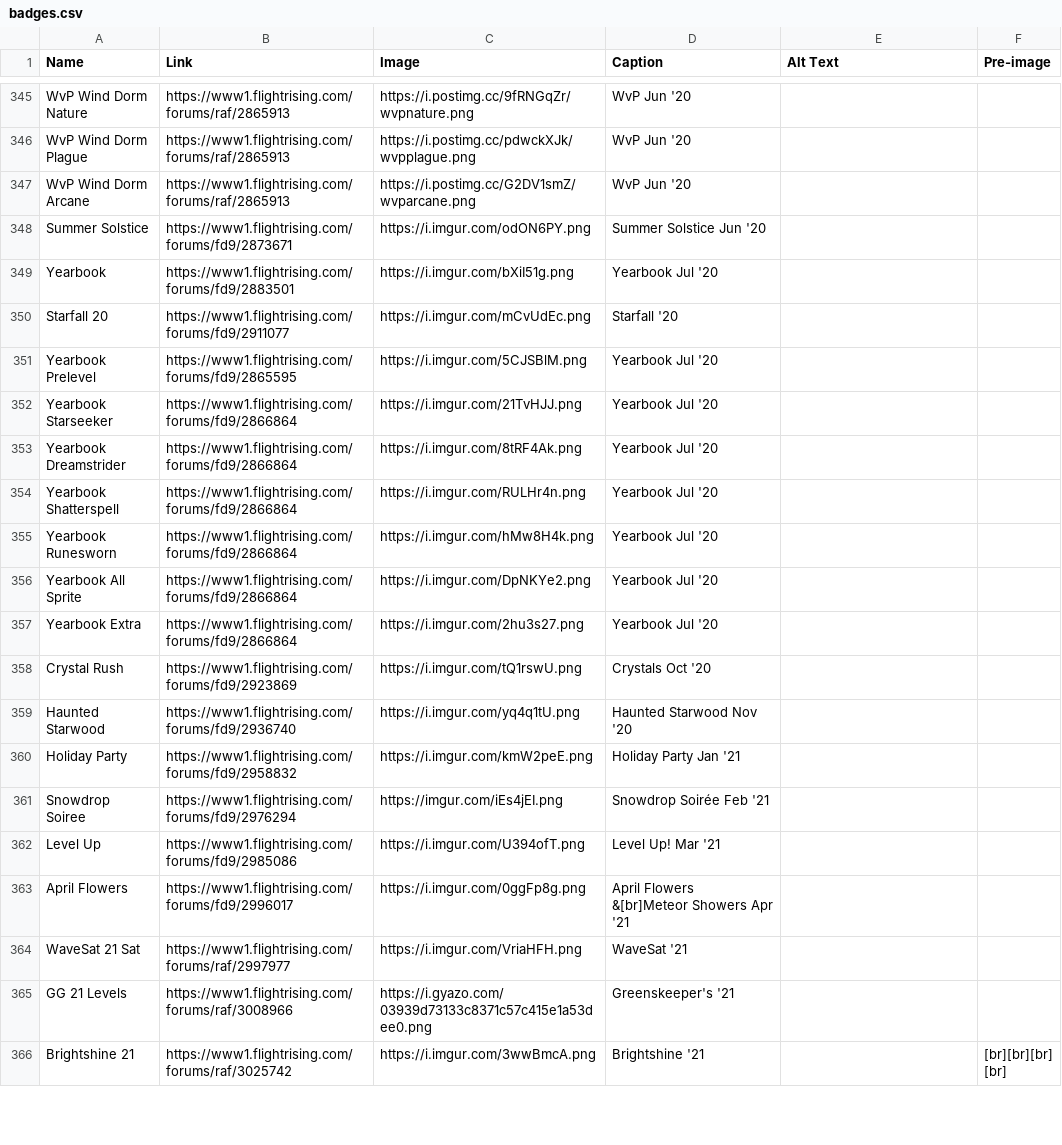
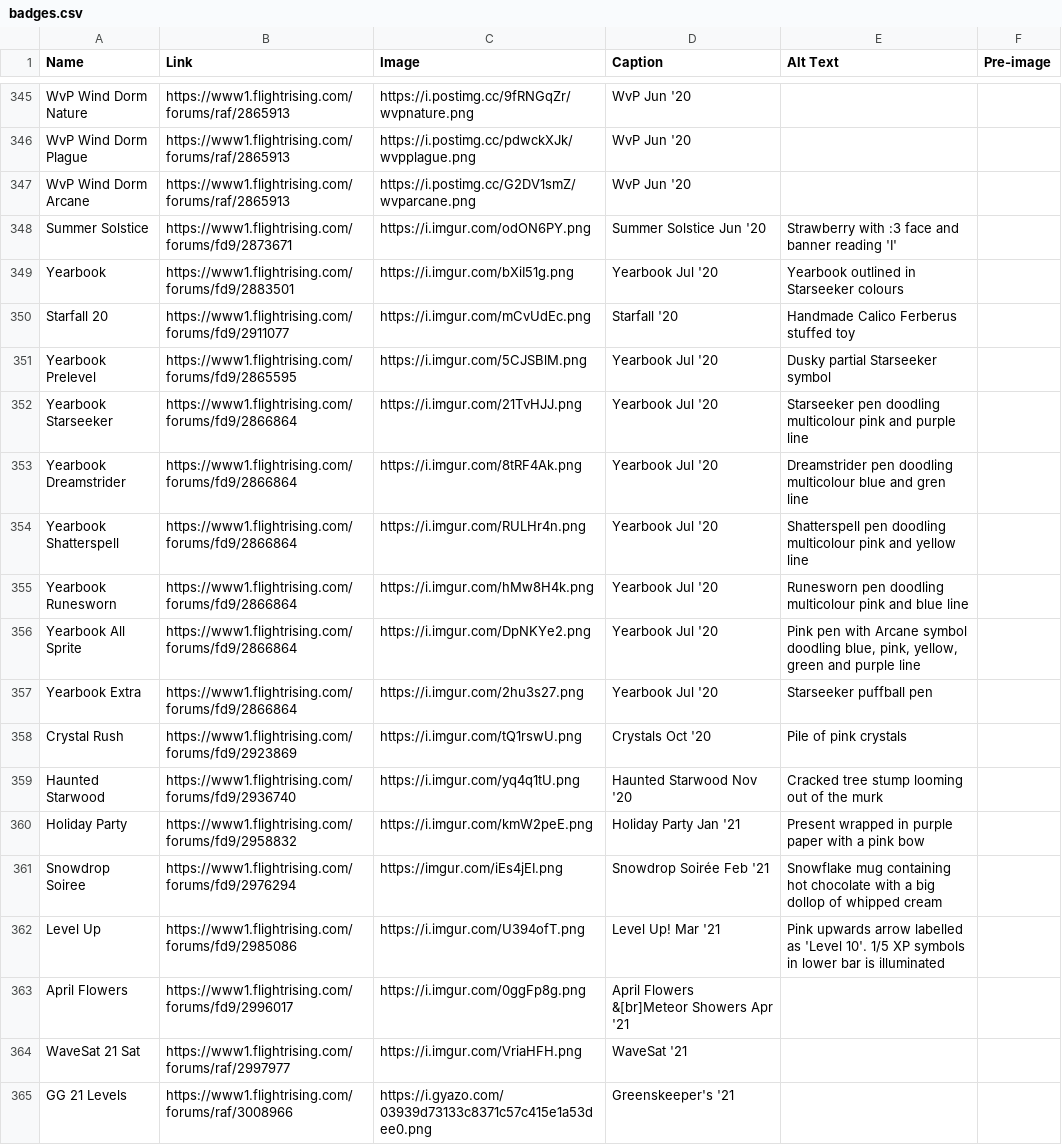
Before and after one commit to snipe-205777/dragon-bios, a CSV file: scripts/badges.csv, drawn as a sheet; only a part is shown, gaps mark what is left out; the shorter side is filled out with more unchanged rows; the diff covers the shown part only.

Commit message:
alt text for more badges

```diff
--- a/scripts/badges.csv
+++ b/scripts/badges.csv
@@ -347,17 +347,17 @@ WvP Wind Dorm Plague, https://www1.flightrising.com/forums/raf/2865913, https://
 WvP Wind Dorm Arcane, https://www1.flightrising.com/forums/raf/2865913, https://i.postimg.cc/G2DV1smZ/wvparcane.png, WvP Jun '20,,
-Summer Solstice, https://www1.flightrising.com/forums/fd9/2873671, https://i.imgur.com/odON6PY.png, Summer Solstice Jun '20,,
-Yearbook, https://www1.flightrising.com/forums/fd9/2883501, https://i.imgur.com/bXiI51g.png, Yearbook Jul '20,,
-Starfall 20, https://www1.flightrising.com/forums/fd9/2911077, https://i.imgur.com/mCvUdEc.png, Starfall '20,,
-Yearbook Prelevel, https://www1.flightrising.com/forums/fd9/2865595, https://i.imgur.com/5CJSBlM.png, Yearbook Jul '20,,
-Yearbook Starseeker, https://www1.flightrising.com/forums/fd9/2866864, https://i.imgur.com/21TvHJJ.png, Yearbook Jul '20,,
-Yearbook Dreamstrider, https://www1.flightrising.com/forums/fd9/2866864, https://i.imgur.com/8tRF4Ak.png, Yearbook Jul '20,,
-Yearbook Shatterspell, https://www1.flightrising.com/forums/fd9/2866864, https://i.imgur.com/RULHr4n.png, Yearbook Jul '20,,
-Yearbook Runesworn, https://www1.flightrising.com/forums/fd9/2866864, https://i.imgur.com/hMw8H4k.png, Yearbook Jul '20,,
-Yearbook All Sprite, https://www1.flightrising.com/forums/fd9/2866864, https://i.imgur.com/DpNKYe2.png, Yearbook Jul '20,,
-Yearbook Extra, https://www1.flightrising.com/forums/fd9/2866864, https://i.imgur.com/2hu3s27.png, Yearbook Jul '20,,
-Crystal Rush, https://www1.flightrising.com/forums/fd9/2923869, https://i.imgur.com/tQ1rswU.png, Crystals Oct '20,,
-Haunted Starwood, https://www1.flightrising.com/forums/fd9/2936740, https://i.imgur.com/yq4q1tU.png, Haunted Starwood Nov '20,,
-Holiday Party, https://www1.flightrising.com/forums/fd9/2958832, https://i.imgur.com/kmW2peE.png, Holiday Party Jan '21,,
-Snowdrop Soiree, https://www1.flightrising.com/forums/fd9/2976294, https://imgur.com/iEs4jEI.png, Snowdrop Soirée Feb '21,,
-Level Up, https://www1.flightrising.com/forums/fd9/2985086, https://i.imgur.com/U394ofT.png, Level Up! Mar '21,,
+Summer Solstice, https://www1.flightrising.com/forums/fd9/2873671, https://i.imgur.com/odON6PY.png, Summer Solstice Jun '20, Strawberry with :3 face and banner reading 'I',
+Yearbook, https://www1.flightrising.com/forums/fd9/2883501, https://i.imgur.com/bXiI51g.png, Yearbook Jul '20, Yearbook outlined in Starseeker colours,
+Starfall 20, https://www1.flightrising.com/forums/fd9/2911077, https://i.imgur.com/mCvUdEc.png, Starfall '20, Handmade Calico Ferberus stuffed toy,
+Yearbook Prelevel, https://www1.flightrising.com/forums/fd9/2865595, https://i.imgur.com/5CJSBlM.png, Yearbook Jul '20, Dusky partial Starseeker symbol,
+Yearbook Starseeker, https://www1.flightrising.com/forums/fd9/2866864, https://i.imgur.com/21TvHJJ.png, Yearbook Jul '20, Starseeker pen doodling multicolour pink and purple line,
+Yearbook Dreamstrider, https://www1.flightrising.com/forums/fd9/2866864, https://i.imgur.com/8tRF4Ak.png, Yearbook Jul '20, Dreamstrider pen doodling multicolour blue and gren line,
+Yearbook Shatterspell, https://www1.flightrising.com/forums/fd9/2866864, https://i.imgur.com/RULHr4n.png, Yearbook Jul '20, Shatterspell pen doodling multicolour pink and yellow line,
+Yearbook Runesworn, https://www1.flightrising.com/forums/fd9/2866864, https://i.imgur.com/hMw8H4k.png, Yearbook Jul '20, Runesworn pen doodling multicolour pink and blue line,
+Yearbook All Sprite, https://www1.flightrising.com/forums/fd9/2866864, https://i.imgur.com/DpNKYe2.png, Yearbook Jul '20, "Pink pen with Arcane symbol doodling blue, pink, yellow, green and purple line",
+Yearbook Extra, https://www1.flightrising.com/forums/fd9/2866864, https://i.imgur.com/2hu3s27.png, Yearbook Jul '20, Starseeker puffball pen,
+Crystal Rush, https://www1.flightrising.com/forums/fd9/2923869, https://i.imgur.com/tQ1rswU.png, Crystals Oct '20, Pile of pink crystals,
+Haunted Starwood, https://www1.flightrising.com/forums/fd9/2936740, https://i.imgur.com/yq4q1tU.png, Haunted Starwood Nov '20, Cracked tree stump looming out of the murk,
+Holiday Party, https://www1.flightrising.com/forums/fd9/2958832, https://i.imgur.com/kmW2peE.png, Holiday Party Jan '21, Present wrapped in purple paper with a pink bow,
+Snowdrop Soiree, https://www1.flightrising.com/forums/fd9/2976294, https://imgur.com/iEs4jEI.png, Snowdrop Soirée Feb '21, Snowflake mug containing hot chocolate with a big dollop of whipped cream,
+Level Up, https://www1.flightrising.com/forums/fd9/2985086, https://i.imgur.com/U394ofT.png, Level Up! Mar '21, Pink upwards arrow labelled as 'Level 10'. 1/5 XP symbols in lower bar is illuminated,
 April Flowers, https://www1.flightrising.com/forums/fd9/2996017, https://i.imgur.com/0ggFp8g.png, April Flowers &[br]Meteor Showers Apr '21,,
```
Also changed, not shown: 6 edited cells elsewhere in this file, 2 other files.
